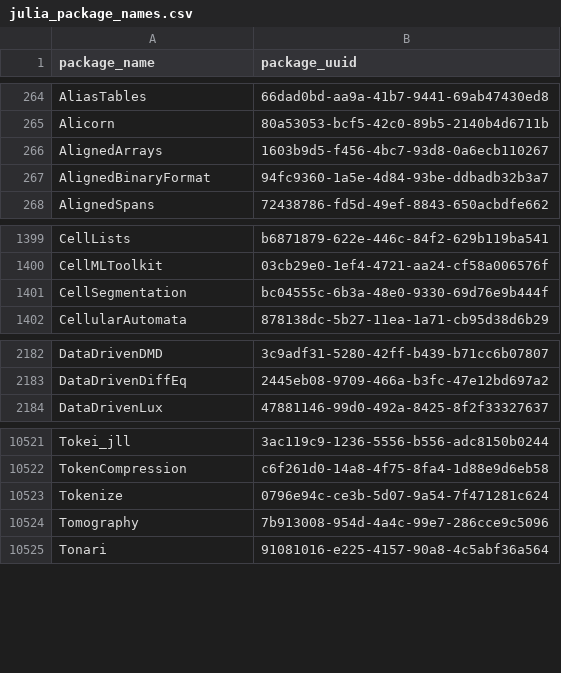
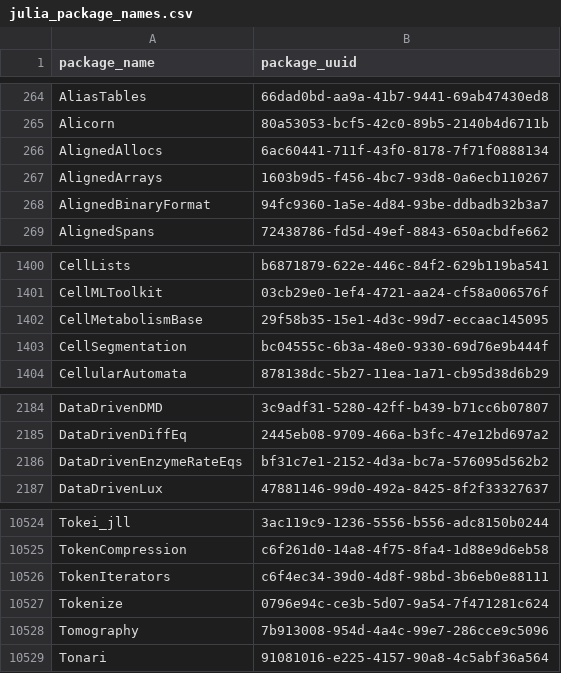
Before and after one commit to analyticsinmotion/julia-packages-data, a CSV file: data/julia_package_names.csv, drawn as a sheet; only a part is shown, gaps mark what is left out; the diff names each change by its address in the sheet, - before the commit and + after, or states it on an @@ line.

Commit message:
Update CSV data

```diff
--- a/data/julia_package_names.csv
+++ b/data/julia_package_names.csv
+row 266: AlignedAllocs | 6ac60441-711f-43f0-8178-7f71f0888134
+row 1402: CellMetabolismBase | 29f58b35-15e1-4d3c-99d7-eccaac145095
+row 2186: DataDrivenEnzymeRateEqs | bf31c7e1-2152-4d3a-bc7a-576095d562b2
+row 10526: TokenIterators | c6f4ec34-39d0-4d8f-98bd-3b6eb0e88111
```
